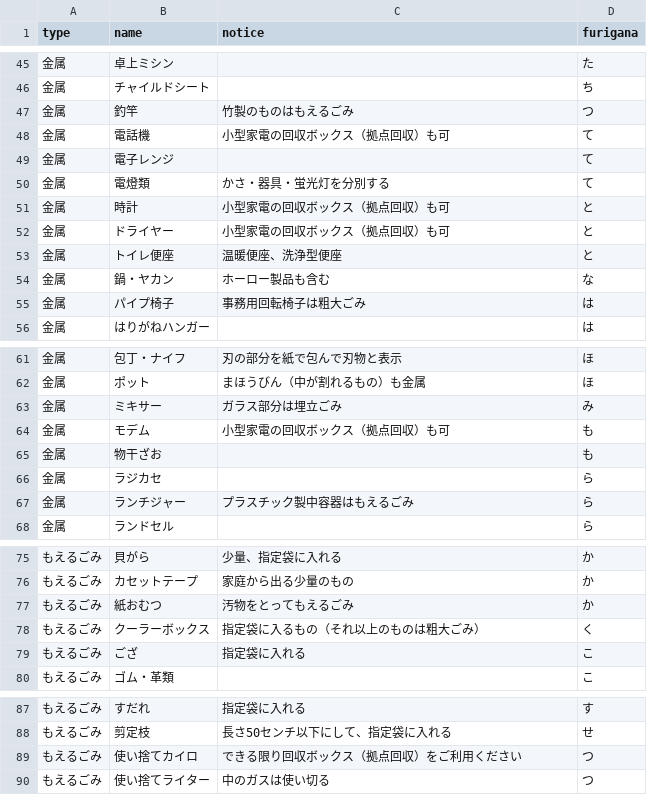
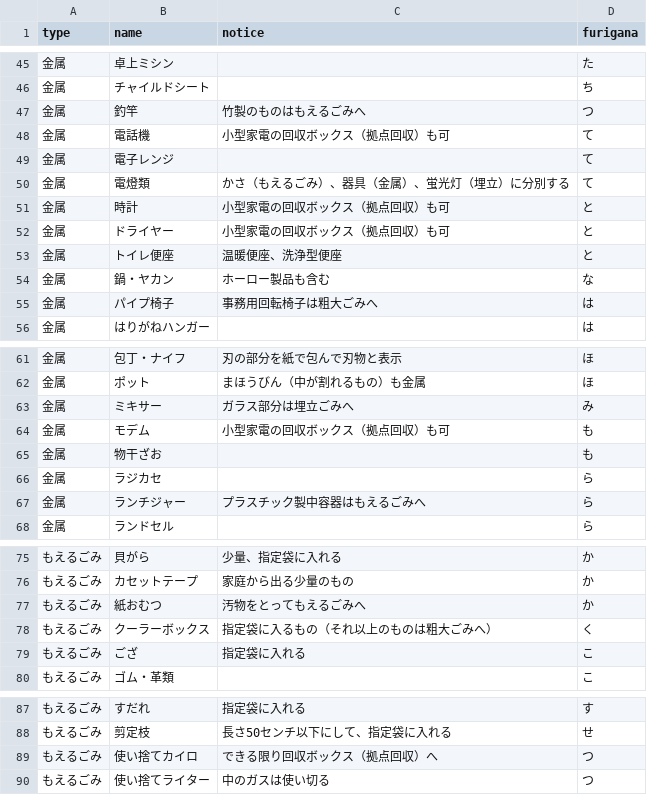
Before and after one commit to itoushi5374/5374, a CSV file: data/target.csv, drawn as a sheet; only a part is shown, gaps mark what is left out; the diff covers the shown part only.

```diff
--- a/data/target.csv
+++ b/data/target.csv
@@ -46,6 +46,6 @@ type,name,notice,furigana
 金属,チャイルドシート,,ち
-金属,釣竿,竹製のものはもえるごみ,つ
+金属,釣竿,竹製のものはもえるごみへ,つ
 金属,電話機,小型家電の回収ボックス（拠点回収）も可,て
 金属,電子レンジ,,て
-金属,電燈類,かさ・器具・蛍光灯を分別する,て
+金属,電燈類,かさ（もえるごみ）、器具（金属）、蛍光灯（埋立）に分別する,て
 金属,時計,小型家電の回収ボックス（拠点回収）も可,と
@@ -54,3 +54,3 @@ type,name,notice,furigana
 金属,鍋・ヤカン,ホーロー製品も含む,な
-金属,パイプ椅子,事務用回転椅子は粗大ごみ,は
+金属,パイプ椅子,事務用回転椅子は粗大ごみへ,は
 金属,はりがねハンガー,,は
@@ -62,3 +62,3 @@ type,name,notice,furigana
 金属,ポット,まほうびん（中が割れるもの）も金属,ほ
-金属,ミキサー,ガラス部分は埋立ごみ,み
+金属,ミキサー,ガラス部分は埋立ごみへ,み
 金属,モデム,小型家電の回収ボックス（拠点回収）も可,も
@@ -66,3 +66,3 @@ type,name,notice,furigana
 金属,ラジカセ,,ら
-金属,ランチジャー,プラスチック製中容器はもえるごみ,ら
+金属,ランチジャー,プラスチック製中容器はもえるごみへ,ら
 金属,ランドセル,,ら
@@ -76,4 +76,4 @@ type,name,notice,furigana
 もえるごみ,カセットテープ,家庭から出る少量のもの,か
-もえるごみ,紙おむつ,汚物をとってもえるごみ,か
-もえるごみ,クーラーボックス,指定袋に入るもの（それ以上のものは粗大ごみ）,く
+もえるごみ,紙おむつ,汚物をとってもえるごみへ,か
+もえるごみ,クーラーボックス,指定袋に入るもの（それ以上のものは粗大ごみへ）,く
 もえるごみ,ござ,指定袋に入れる,こ
@@ -88,3 +88,3 @@ type,name,notice,furigana
 もえるごみ,剪定枝,長さ50センチ以下にして、指定袋に入れる,せ
-もえるごみ,使い捨てカイロ,できる限り回収ボックス（拠点回収）をご利用ください,つ
+もえるごみ,使い捨てカイロ,できる限り回収ボックス（拠点回収）へ,つ
 もえるごみ,使い捨てライター,中のガスは使い切る,つ
```
Also changed, not shown: 10 edited cells elsewhere in this file.
